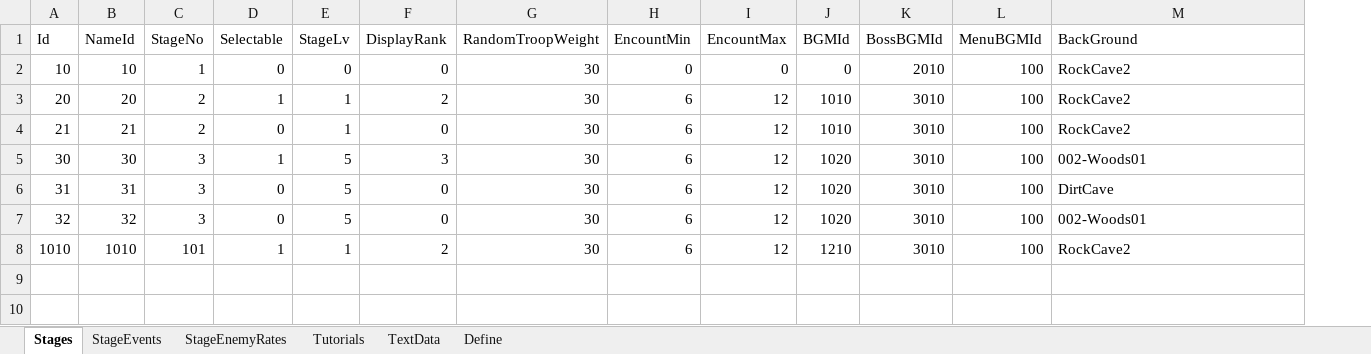
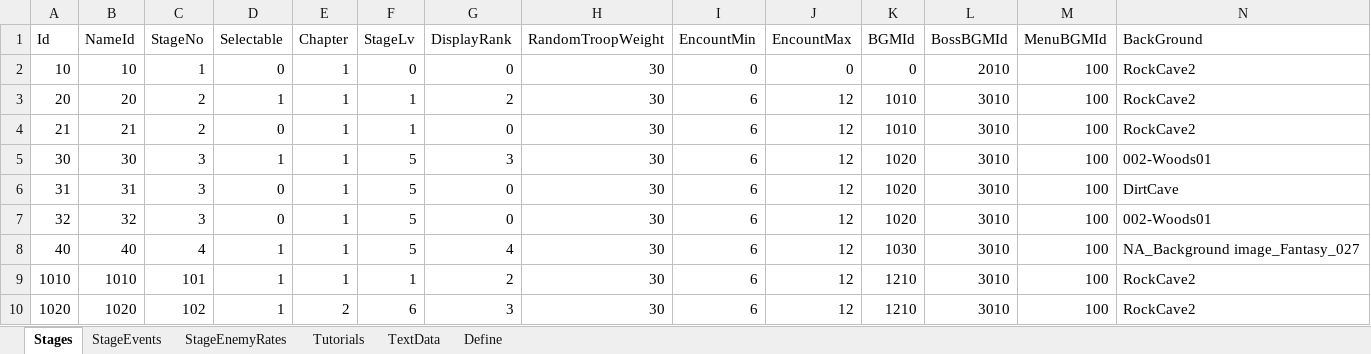
Before and after one commit to seedsclaft/hibikakeut, an Excel workbook: Assets/Data/Stages.xlsx, sheet Stages, drawn as a sheet; only a part is shown; values as stored, in another font and other column widths than the file's, no borders; rows hold the shown columns only; the diff names each change by its address in the sheet, - before the commit and + after, or states it on an @@ line.

```diff
--- a/Assets/Data/Stages.xlsx (sheet Stages)
+++ b/Assets/Data/Stages.xlsx (sheet Stages)
+column E (Chapter), rows 2-7: all 1; row 9: 1
+row 8: 40 | 40 | 4 | 1 | 1 | 5 | 4 | 30 | 6 | 12 | 1030 | 3010 | 100 | NA_Background image_Fantasy_027
+row 10: 1020 | 1020 | 102 | 1 | 2 | 6 | 3 | 30 | 6 | 12 | 1210 | 3010 | 100 | RockCave2
```
Also changed, not shown: sheet StageEvents, sheet StageEnemyRates, sheet TextData, formulas that keep their value, Assets/Data/BGM.xlsx, Assets/Data/Dungeon0031.xlsx, 30 other files.
